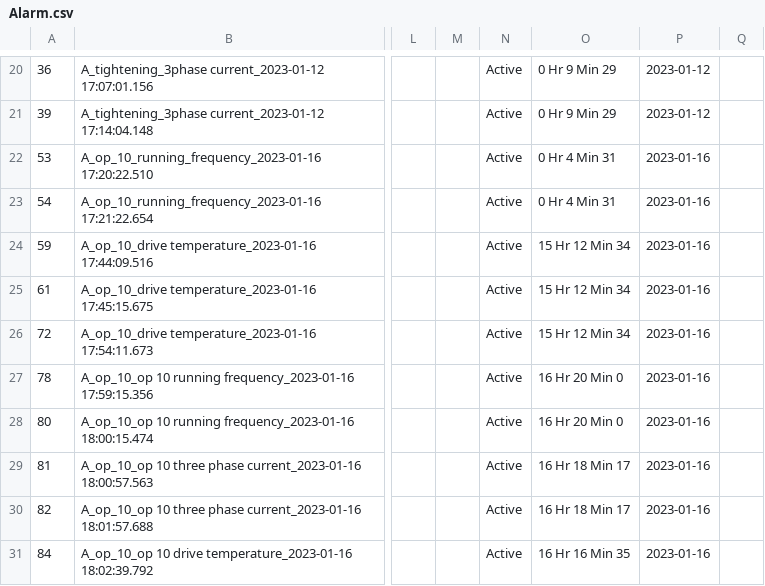
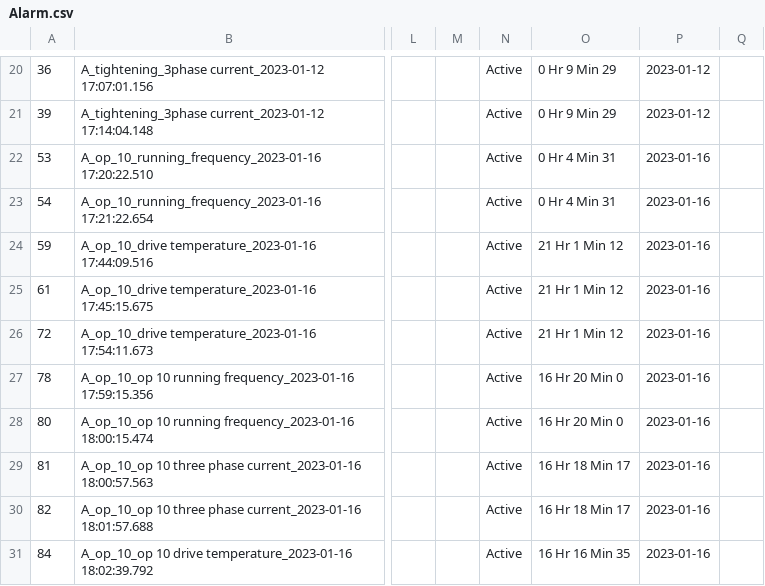
Before and after one commit to akashiot/CBM, a CSV file: CBM_BACKEND/Alarm.csv, drawn as a sheet; only a part is shown, gaps mark what is left out; the diff covers the shown part only; the diff names each change by its address in the sheet, - before the commit and + after, or states it on an @@ line.

```diff
--- a/CBM_BACKEND/Alarm.csv
+++ b/CBM_BACKEND/Alarm.csv
-O24:O26: 15 Hr 12 Min 34
+O24:O26: 21 Hr 1 Min 12
```
Also changed, not shown: 18 edited cells elsewhere in this file, 10 other files.
